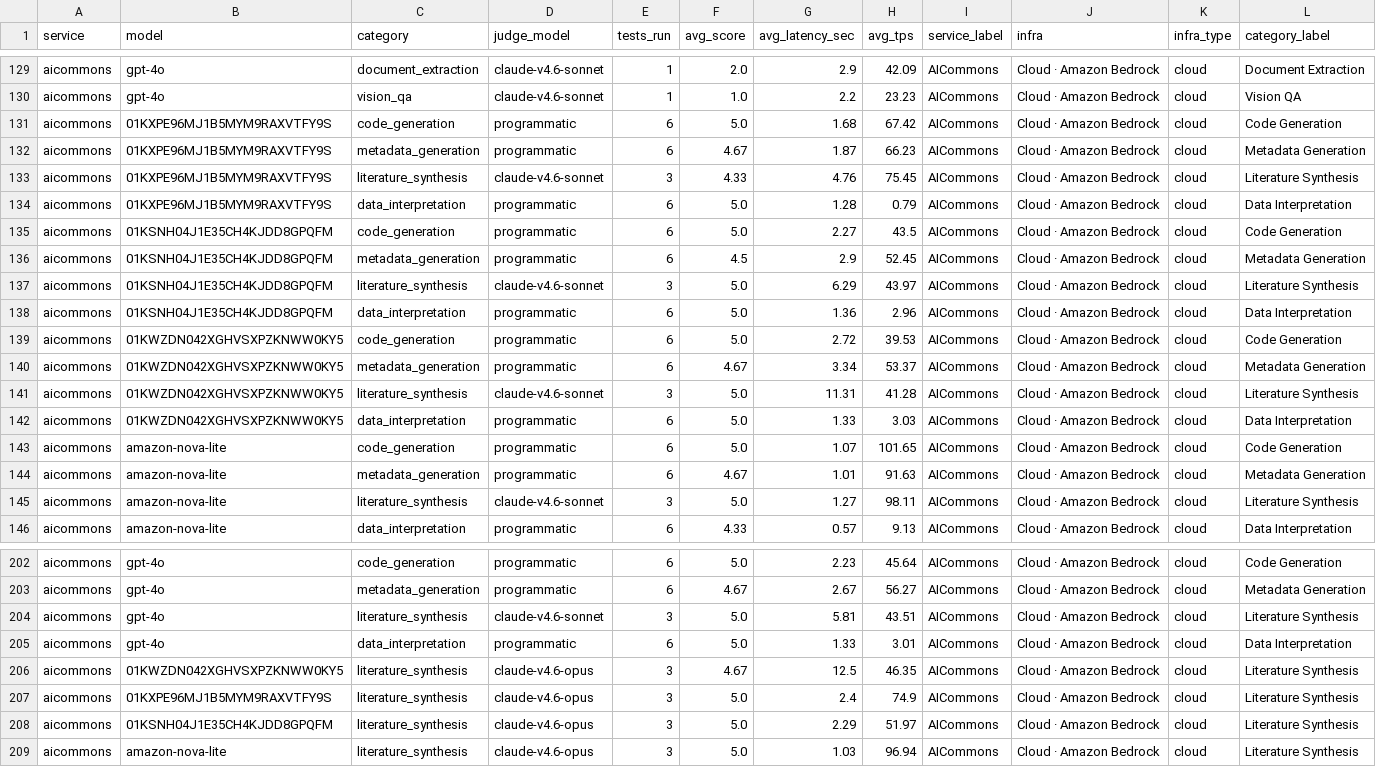
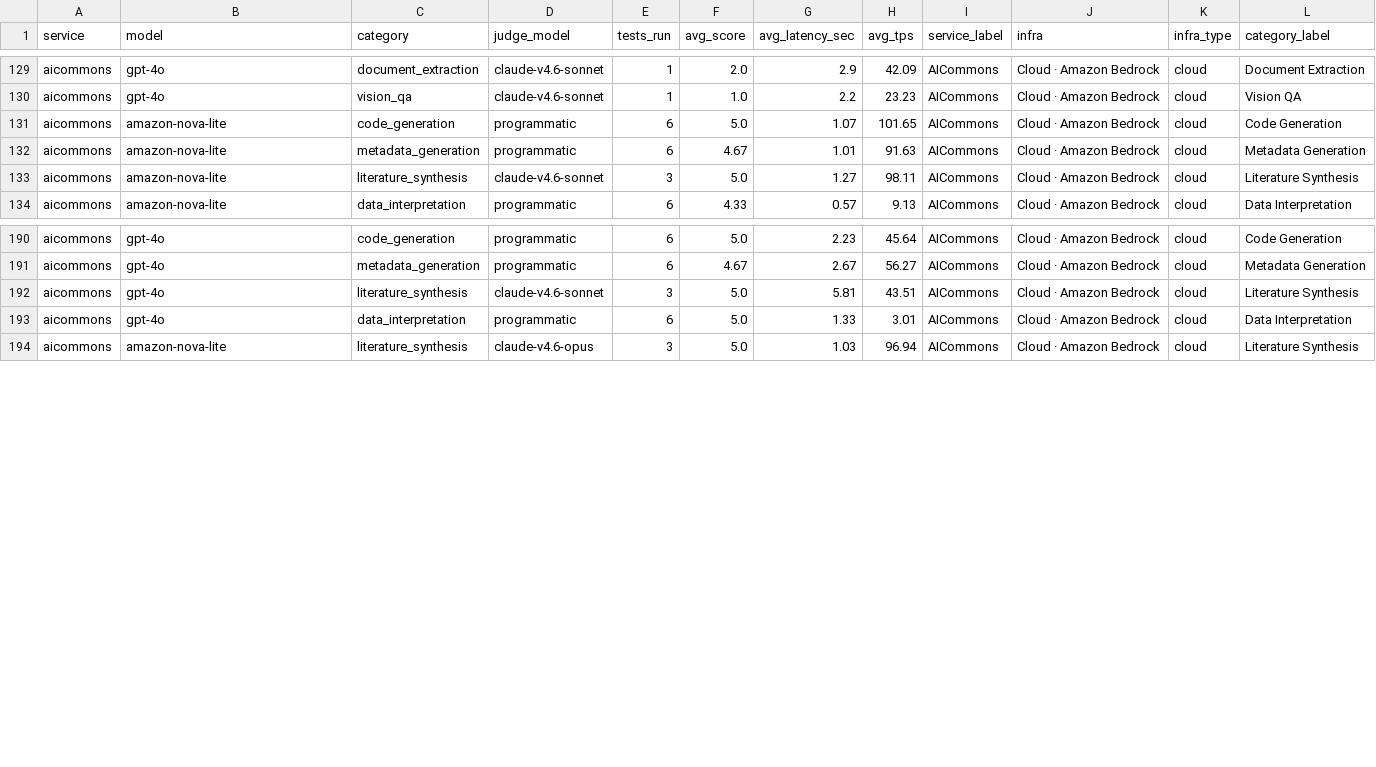
Before and after one commit to UCSB-Library-Research-Data-Services/ucsb-ai-benchmark, a CSV file: dashboard/data/results_summary.csv, drawn as a sheet; only a part is shown, gaps mark what is left out; the diff names each change by its address in the sheet, - before the commit and + after, or states it on an @@ line.

Commit message:
Refactor results_summary.csv and update documentation
- Removed multiple entries for AICommons models in results_summary.csv to streamline data.
- Updated index.html to remove budget information from model evaluation counts for clarity.
- Adjusted search.json to reflect changes in model evaluation descriptions, removing budget details for consistency across documentation.

```diff
--- a/dashboard/data/results_summary.csv
+++ b/dashboard/data/results_summary.csv
-row 131: aicommons | 01KXPE96MJ1B5MYM9RAXVTFY9S | code_generation | programmatic | 6 | 5.0 | 1.68 | 67.42 | AICommons | Cloud · Amazon Bedrock | cloud | Code Generation
-row 132: aicommons | 01KXPE96MJ1B5MYM9RAXVTFY9S | metadata_generation | programmatic | 6 | 4.67 | 1.87 | 66.23 | AICommons | Cloud · Amazon Bedrock | cloud | Metadata Generation
-row 133: aicommons | 01KXPE96MJ1B5MYM9RAXVTFY9S | literature_synthesis | claude-v4.6-sonnet | 3 | 4.33 | 4.76 | 75.45 | AICommons | Cloud · Amazon Bedrock | cloud | Literature Synthesis
-row 134: aicommons | 01KXPE96MJ1B5MYM9RAXVTFY9S | data_interpretation | programmatic | 6 | 5.0 | 1.28 | 0.79 | AICommons | Cloud · Amazon Bedrock | cloud | Data Interpretation
-row 135: aicommons | 01KSNH04J1E35CH4KJDD8GPQFM | code_generation | programmatic | 6 | 5.0 | 2.27 | 43.5 | AICommons | Cloud · Amazon Bedrock | cloud | Code Generation
-row 136: aicommons | 01KSNH04J1E35CH4KJDD8GPQFM | metadata_generation | programmatic | 6 | 4.5 | 2.9 | 52.45 | AICommons | Cloud · Amazon Bedrock | cloud | Metadata Generation
-row 137: aicommons | 01KSNH04J1E35CH4KJDD8GPQFM | literature_synthesis | claude-v4.6-sonnet | 3 | 5.0 | 6.29 | 43.97 | AICommons | Cloud · Amazon Bedrock | cloud | Literature Synthesis
-row 138: aicommons | 01KSNH04J1E35CH4KJDD8GPQFM | data_interpretation | programmatic | 6 | 5.0 | 1.36 | 2.96 | AICommons | Cloud · Amazon Bedrock | cloud | Data Interpretation
-row 139: aicommons | 01KWZDN042XGHVSXPZKNWW0KY5 | code_generation | programmatic | 6 | 5.0 | 2.72 | 39.53 | AICommons | Cloud · Amazon Bedrock | cloud | Code Generation
-row 140: aicommons | 01KWZDN042XGHVSXPZKNWW0KY5 | metadata_generation | programmatic | 6 | 4.67 | 3.34 | 53.37 | AICommons | Cloud · Amazon Bedrock | cloud | Metadata Generation
-row 141: aicommons | 01KWZDN042XGHVSXPZKNWW0KY5 | literature_synthesis | claude-v4.6-sonnet | 3 | 5.0 | 11.31 | 41.28 | AICommons | Cloud · Amazon Bedrock | cloud | Literature Synthesis
-row 142: aicommons | 01KWZDN042XGHVSXPZKNWW0KY5 | data_interpretation | programmatic | 6 | 5.0 | 1.33 | 3.03 | AICommons | Cloud · Amazon Bedrock | cloud | Data Interpretation
-row 206: aicommons | 01KWZDN042XGHVSXPZKNWW0KY5 | literature_synthesis | claude-v4.6-opus | 3 | 4.67 | 12.5 | 46.35 | AICommons | Cloud · Amazon Bedrock | cloud | Literature Synthesis
-row 207: aicommons | 01KXPE96MJ1B5MYM9RAXVTFY9S | literature_synthesis | claude-v4.6-opus | 3 | 5.0 | 2.4 | 74.9 | AICommons | Cloud · Amazon Bedrock | cloud | Literature Synthesis
-row 208: aicommons | 01KSNH04J1E35CH4KJDD8GPQFM | literature_synthesis | claude-v4.6-opus | 3 | 5.0 | 2.29 | 51.97 | AICommons | Cloud · Amazon Bedrock | cloud | Literature Synthesis
```
Also changed, not shown: docs/data/results_summary.csv, 7 other files.
